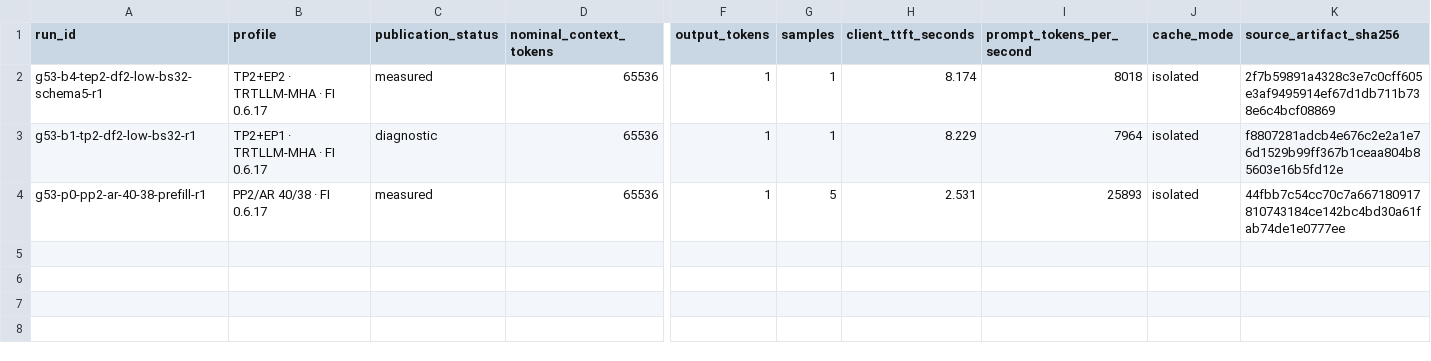
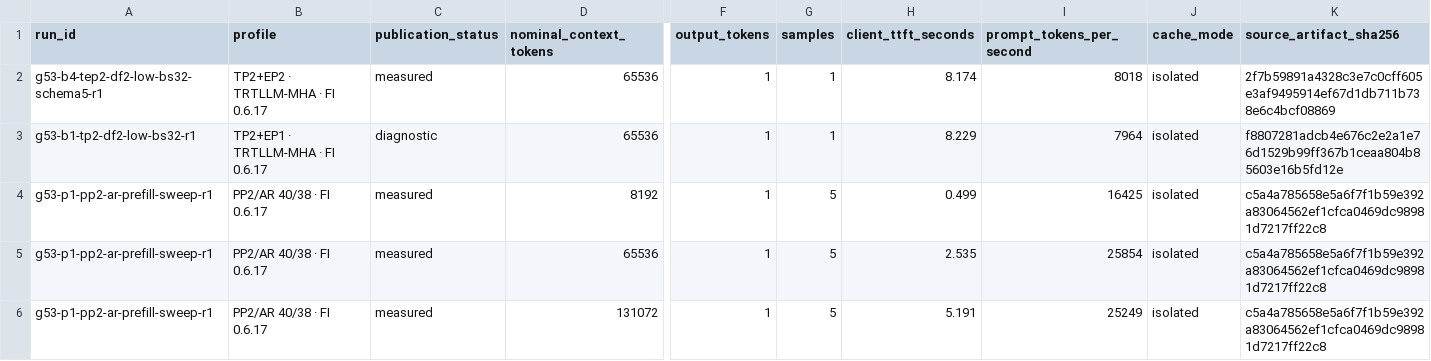
Before and after one commit to catid/dgx_station_benchmarks, a CSV file: glm-5.3/data/prefill.csv, drawn as a sheet; only a part is shown, gaps mark what is left out; addresses are those after the commit; rows hold the shown columns only; the diff names each change by its address in the sheet, - before the commit and + after, or states it on an @@ line.

Commit message:
Promote GLM-5.3 PP2 results and prefill sweep

```diff
--- a/glm-5.3/data/prefill.csv
+++ b/glm-5.3/data/prefill.csv
+row 4: g53-p1-pp2-ar-prefill-sweep-r1 | PP2/AR 40/38 · FI 0.6.17 | measured | 8192 | 1 | 5 | 0.499 | 16425 | isolated | c5a4a785658e5a6f7f1b59e392a83064562ef1cfca0469dc98981d7217ff22c8
-A5 (run_id): g53-p0-pp2-ar-40-38-prefill-r1
+A5 (run_id): g53-p1-pp2-ar-prefill-sweep-r1
-H5 (client_ttft_seconds): 2.531
+H5 (client_ttft_seconds): 2.535
-I5 (prompt_tokens_per_second): 25893
+I5 (prompt_tokens_per_second): 25854
-K5 (source_artifact_sha256): 44fbb7c54cc70c7a667180917810743184ce142bc4bd30a61fab74de1e0777ee
+K5 (source_artifact_sha256): c5a4a785658e5a6f7f1b59e392a83064562ef1cfca0469dc98981d7217ff22c8
+row 6: g53-p1-pp2-ar-prefill-sweep-r1 | PP2/AR 40/38 · FI 0.6.17 | measured | 131072 | 1 | 5 | 5.191 | 25249 | isolated | c5a4a785658e5a6f7f1b59e392a83064562ef1cfca0469dc98981d7217ff22c8
```
Also changed, not shown: glm-5.3/data/headline-per-user.csv, 11 other files.
